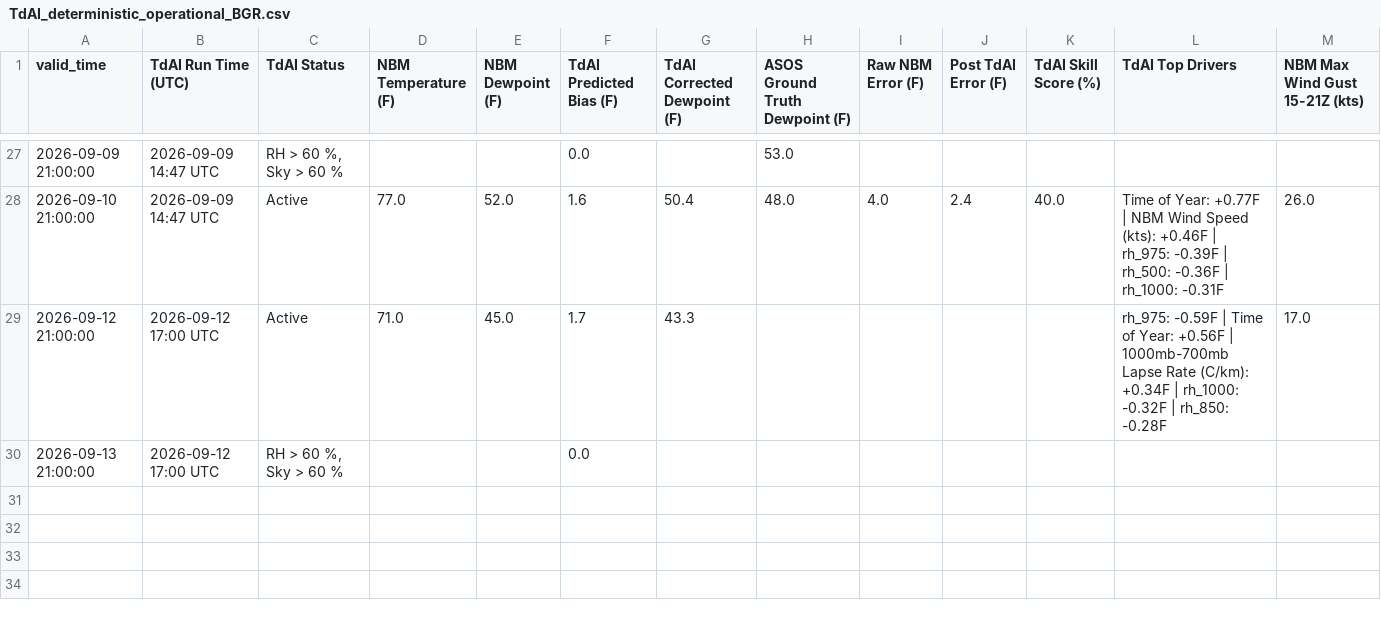
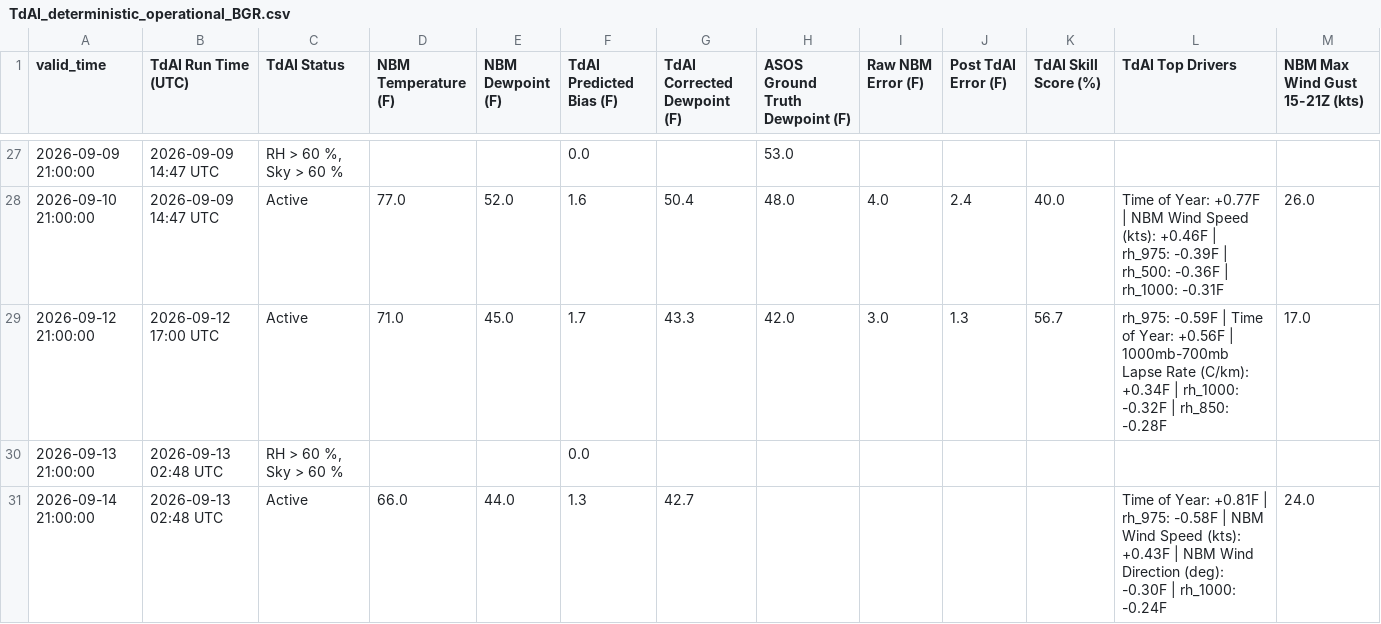
Before and after one commit to sean838432/TdAI, a CSV file: deterministic_output/TdAI_deterministic_operational_BGR.csv, drawn as a sheet; only a part is shown, gaps mark what is left out.

```diff
--- a/deterministic_output/TdAI_deterministic_operational_BGR.csv
+++ b/deterministic_output/TdAI_deterministic_operational_BGR.csv
@@ -28,3 +28,4 @@ valid_time,TdAI Run Time (UTC),TdAI Status,NBM Temperature (F),NBM Dewpoint (F),
 2026-09-10 21:00:00,2026-09-09 14:47 UTC,Active,77.0,52.0,1.6,50.4,48.0,4.0,2.4,40.0,Time of Year: +0.77F | NBM Wind Speed (kts): +0.46F | rh_975: -0.39F | rh_500: -0.36F | rh_1000: -0.31F,26.0
-2026-09-12 21:00:00,2026-09-12 17:00 UTC,Active,71.0,45.0,1.7,43.3,,,,,rh_975: -0.59F | Time of Year: +0.56F | 1000mb-700mb Lapse Rate (C/km): +0.34F | rh_1000: -0.32F | rh_850: -0.28F,17.0
-2026-09-13 21:00:00,2026-09-12 17:00 UTC,"RH > 60 %, Sky > 60 %",,,0.0,,,,,,,
+2026-09-12 21:00:00,2026-09-12 17:00 UTC,Active,71.0,45.0,1.7,43.3,42.0,3.0,1.3,56.7,rh_975: -0.59F | Time of Year: +0.56F | 1000mb-700mb Lapse Rate (C/km): +0.34F | rh_1000: -0.32F | rh_850: -0.28F,17.0
+2026-09-13 21:00:00,2026-09-13 02:48 UTC,"RH > 60 %, Sky > 60 %",,,0.0,,,,,,,
+2026-09-14 21:00:00,2026-09-13 02:48 UTC,Active,66.0,44.0,1.3,42.7,,,,,Time of Year: +0.81F | rh_975: -0.58F | NBM Wind Speed (kts): +0.43F | NBM Wind Direction (deg): -0.30F | rh_1000: -0.24F,24.0
```
Also changed, not shown: deterministic_output/TdAI_deterministic_operational_CAR.csv, deterministic_output/TdAI_deterministic_operational_FVE.csv, 9 other files.
